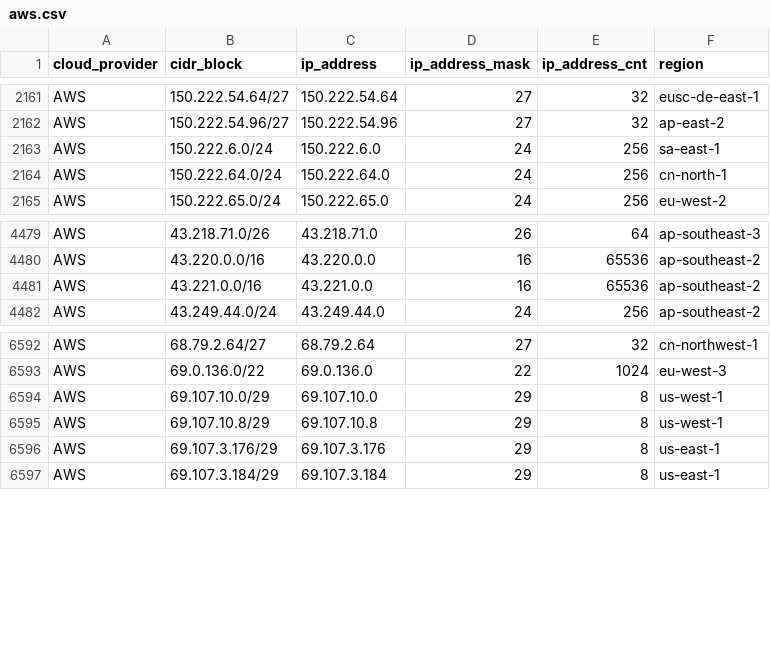
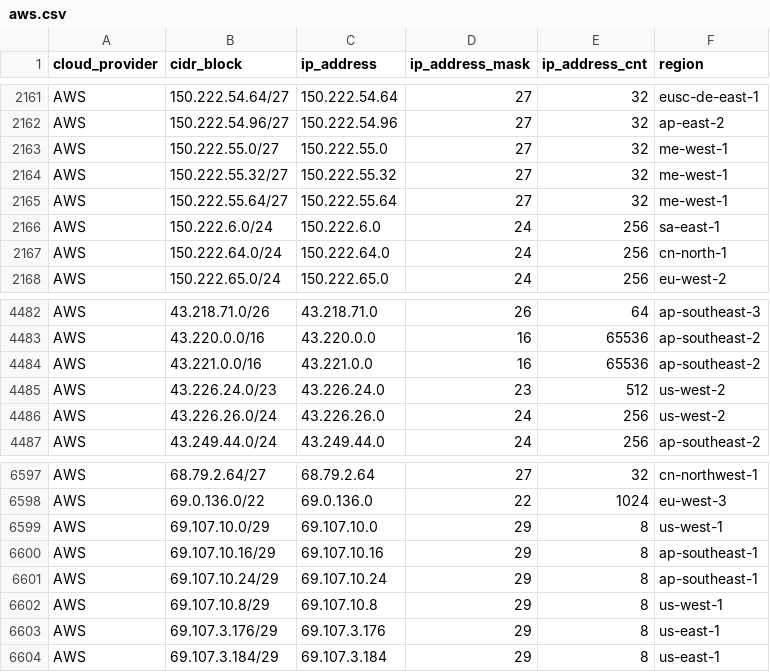
Before and after one commit to tobilg/public-cloud-provider-ip-ranges, a CSV file: data/providers/aws.csv, drawn as a sheet; only a part is shown, gaps mark what is left out.

Commit message:
[no ci] Data update on 2025-10-08T04:05:00

```diff
--- a/data/providers/aws.csv
+++ b/data/providers/aws.csv
@@ -2162,2 +2162,5 @@ AWS,150.222.54.64/27,150.222.54.64,27,32,eusc-de-east-1
 AWS,150.222.54.96/27,150.222.54.96,27,32,ap-east-2
+AWS,150.222.55.0/27,150.222.55.0,27,32,me-west-1
+AWS,150.222.55.32/27,150.222.55.32,27,32,me-west-1
+AWS,150.222.55.64/27,150.222.55.64,27,32,me-west-1
 AWS,150.222.6.0/24,150.222.6.0,24,256,sa-east-1
@@ -4481,2 +4484,4 @@ AWS,43.220.0.0/16,43.220.0.0,16,65536,ap-southeast-2
 AWS,43.221.0.0/16,43.221.0.0,16,65536,ap-southeast-2
+AWS,43.226.24.0/23,43.226.24.0,23,512,us-west-2
+AWS,43.226.26.0/24,43.226.26.0,24,256,us-west-2
 AWS,43.249.44.0/24,43.249.44.0,24,256,ap-southeast-2
@@ -6594,2 +6599,4 @@ AWS,69.0.136.0/22,69.0.136.0,22,1024,eu-west-3
 AWS,69.107.10.0/29,69.107.10.0,29,8,us-west-1
+AWS,69.107.10.16/29,69.107.10.16,29,8,ap-southeast-1
+AWS,69.107.10.24/29,69.107.10.24,29,8,ap-southeast-1
 AWS,69.107.10.8/29,69.107.10.8,29,8,us-west-1
```
Also changed, not shown: 6 other files.
